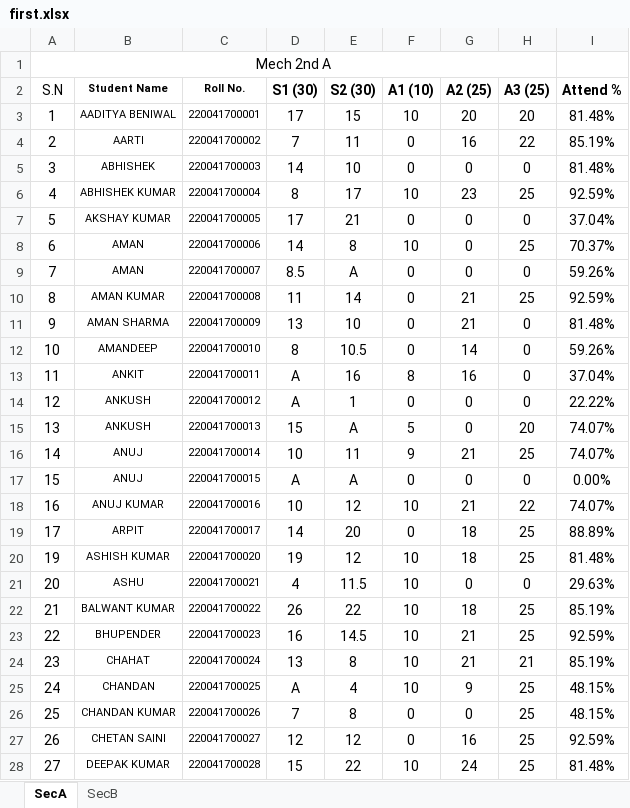
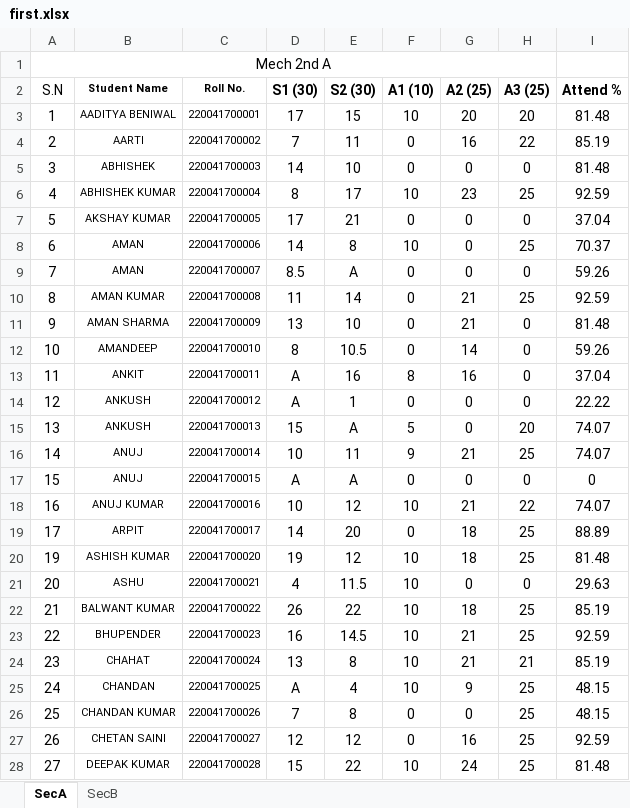
Before and after one commit to mechanicalcodingthunder/MechanicalCodingThunder.github.io, an Excel workbook: Upload/first.xlsx, sheet SecA, drawn as a sheet; only a part is shown; values as stored, in another font and other column widths than the file's, no borders; conditional formats not drawn; the diff covers the shown part only; the diff names each change by its address in the sheet, - before the commit and + after, or states it on an @@ line.

Commit message:
Update first.xlsx

```diff
--- a/Upload/first.xlsx (sheet SecA)
+++ b/Upload/first.xlsx (sheet SecA)
-I3 (Attend %): 81.48%
+I3 (Attend %): 81.48
-I4 (Attend %): 85.19%
+I4 (Attend %): 85.19
-I5 (Attend %): 81.48%
+I5 (Attend %): 81.48
-I6 (Attend %): 92.59%
+I6 (Attend %): 92.59
-I7 (Attend %): 37.04%
+I7 (Attend %): 37.04
-I8 (Attend %): 70.37%
+I8 (Attend %): 70.37
-I9 (Attend %): 59.26%
+I9 (Attend %): 59.26
-I10 (Attend %): 92.59%
+I10 (Attend %): 92.59
-I11 (Attend %): 81.48%
+I11 (Attend %): 81.48
-I12 (Attend %): 59.26%
+I12 (Attend %): 59.26
-I13 (Attend %): 37.04%
+I13 (Attend %): 37.04
-I14 (Attend %): 22.22%
+I14 (Attend %): 22.22
-I15:I16 (Attend %): 74.07%
+I15:I16 (Attend %): 74.07
-I17 (Attend %): 0.00%
+I17 (Attend %): 0
-I18 (Attend %): 74.07%
+I18 (Attend %): 74.07
-I19 (Attend %): 88.89%
+I19 (Attend %): 88.89
-I20 (Attend %): 81.48%
+I20 (Attend %): 81.48
-I21 (Attend %): 29.63%
+I21 (Attend %): 29.63
-I22 (Attend %): 85.19%
+I22 (Attend %): 85.19
-I23 (Attend %): 92.59%
+I23 (Attend %): 92.59
-I24 (Attend %): 85.19%
+I24 (Attend %): 85.19
-I25:I26 (Attend %): 48.15%
+I25:I26 (Attend %): 48.15
-I27 (Attend %): 92.59%
+I27 (Attend %): 92.59
-I28 (Attend %): 81.48%
+I28 (Attend %): 81.48
```
Also changed, not shown: 94 edited cells elsewhere in this sheet.
